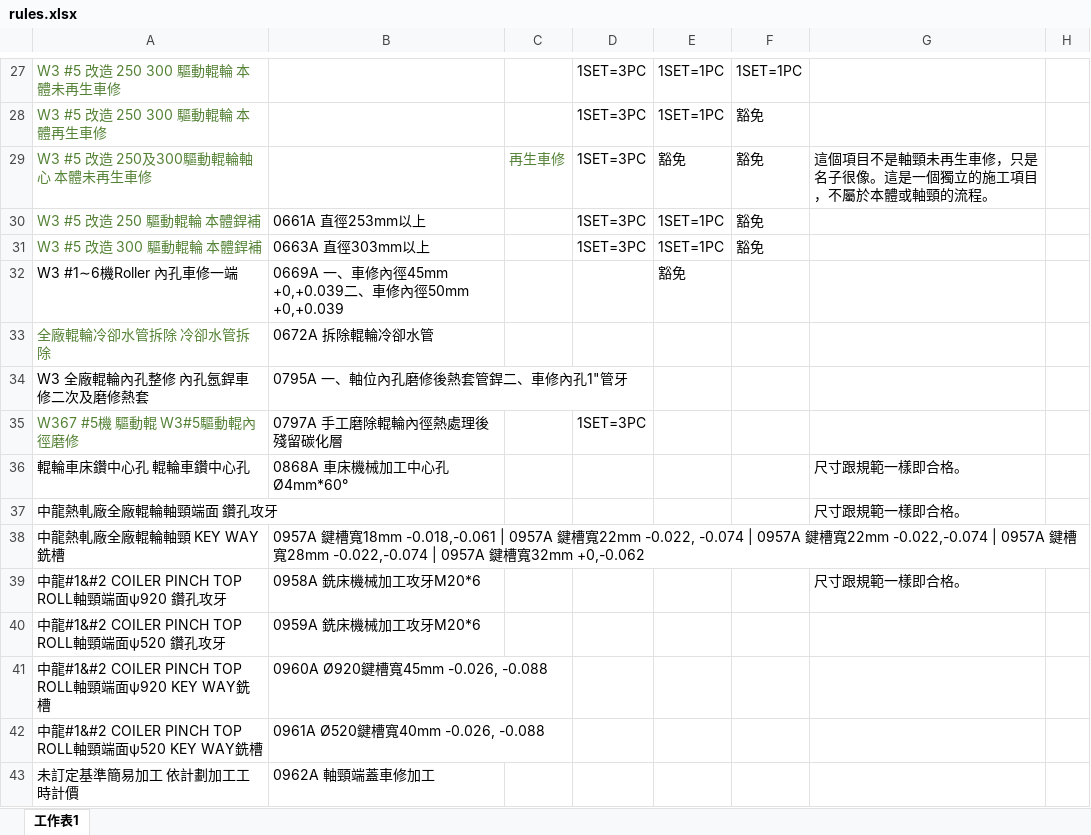
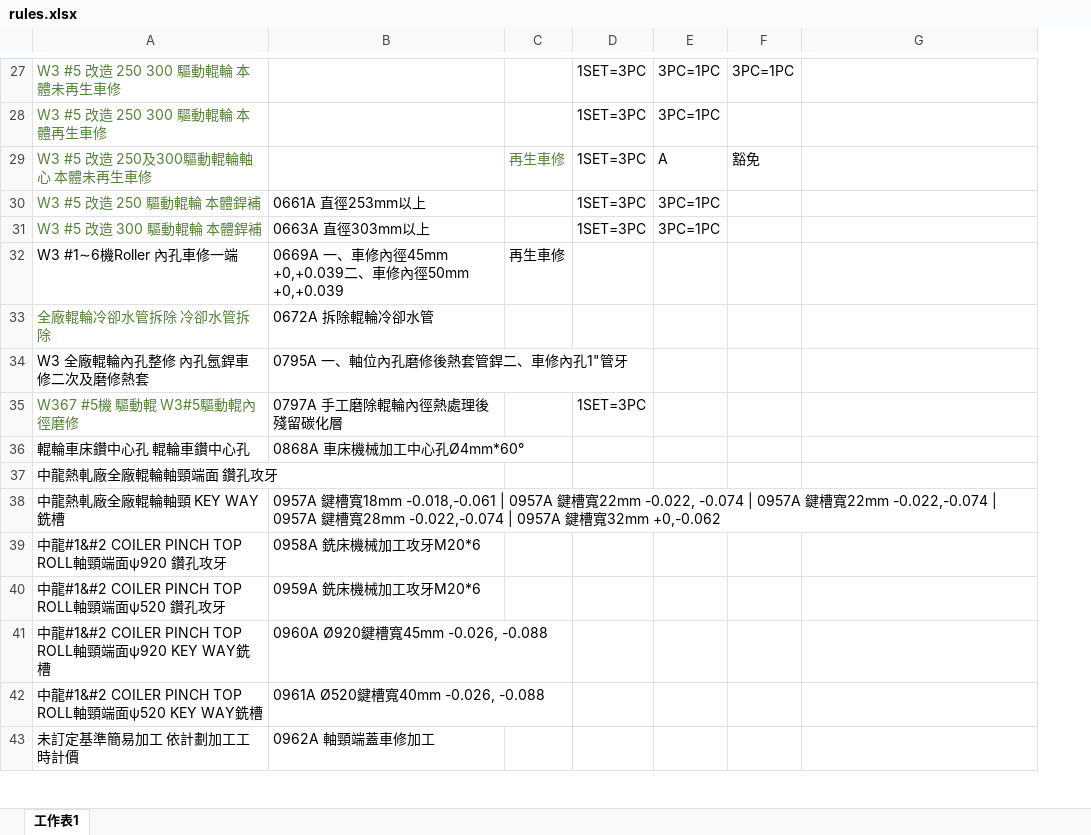
Before and after one commit to chiao0306/roll-check-app-v4, an Excel workbook: rules.xlsx, sheet 工作表1, drawn as a sheet; only a part is shown, gaps mark what is left out; values as stored, in another font and other column widths than the file's, no borders; removed rows and columns are numbered as before the commit, all else as after; the diff covers the shown part only; the diff names each change by its address in the sheet, - before the commit and + after, or states it on an @@ line.

```diff
--- a/rules.xlsx (sheet 工作表1)
+++ b/rules.xlsx (sheet 工作表1)
-column E, rows 27-32: 1SET=1PC | 1SET=1PC | 豁免 | 1SET=1PC | 1SET=1PC | 豁免
-column F, rows 27-31: 1SET=1PC | 豁免 | 豁免 | 豁免 | 豁免
+column E, rows 27-31: 3PC=1PC | 3PC=1PC | A | 3PC=1PC | 3PC=1PC
+column F, rows 27-29: 3PC=1PC |  | 豁免
-column H, empty
-G29: 這個項目不是軸頸未再生車修，只是名子很像。這是一個獨立的施工項目，不屬於本體或軸頸的流程。
+G29: (empty)
-C32: (empty)
+C32: 再生車修
-G36:G37: 尺寸跟規範一樣即合格。
+G36:G37: (empty)
-G39: 尺寸跟規範一樣即合格。
+G39: (empty)
```
Also changed, not shown: 23 edited cells elsewhere in this sheet.
